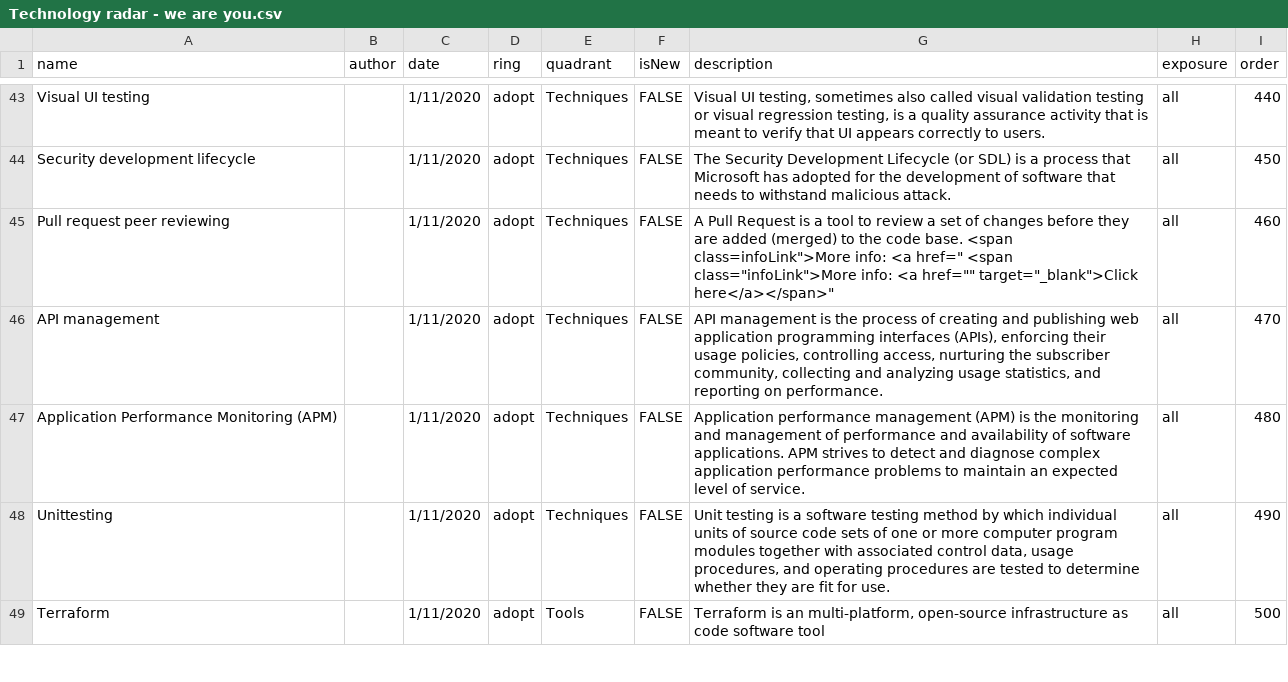
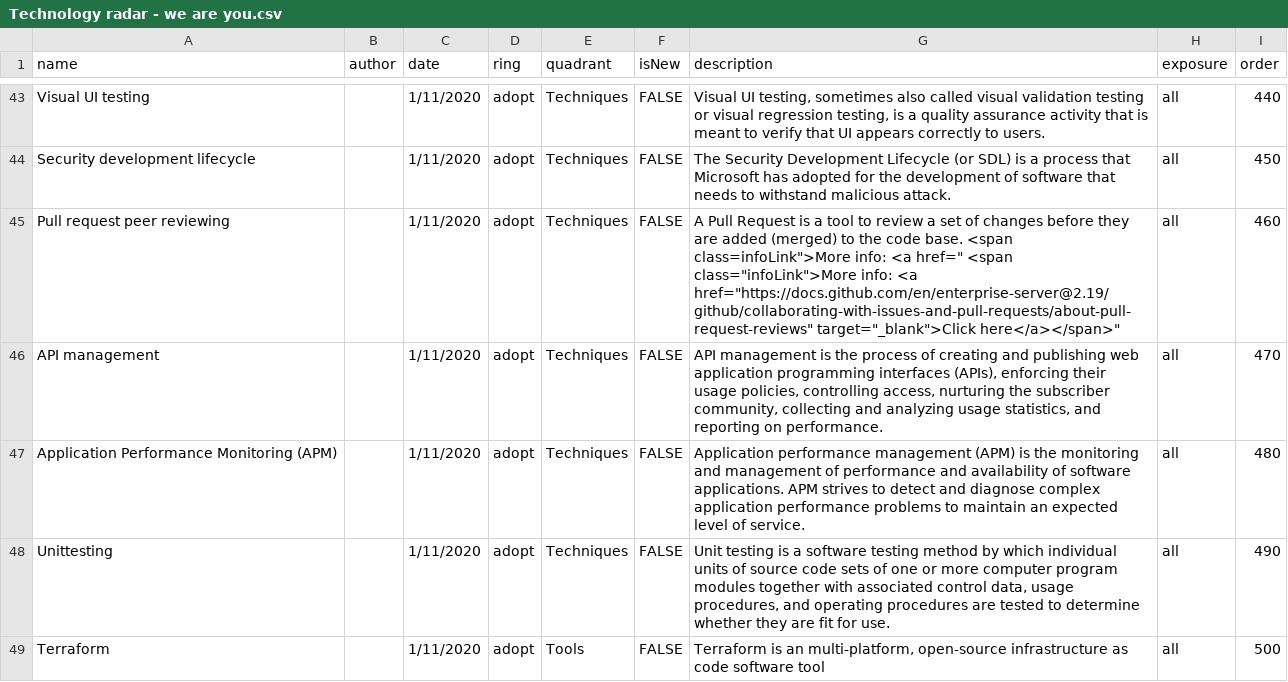
Before and after one commit to thoughtworks/build-your-own-radar, a CSV file: dist/Technology radar - we are you.csv, drawn as a sheet; only a part is shown, gaps mark what is left out; the diff covers the shown part only.

```diff
--- a/dist/Technology radar - we are you.csv
+++ b/dist/Technology radar - we are you.csv
@@ -44,3 +44,3 @@ Visual UI testing,,1/11/2020,adopt,Techniques,FALSE,"Visual UI testing, sometime
 Security development lifecycle,,1/11/2020,adopt,Techniques,FALSE,The Security Development Lifecycle (or SDL) is a process that Microsoft has adopted for the development of software that needs to withstand malicious attack.,all,450
-Pull request peer reviewing,,1/11/2020,adopt,Techniques,FALSE,"A Pull Request is a tool to review a set of changes before they are added (merged) to the code base.  <span class=infoLink"">More info: <a href="" <span class=""infoLink"">More info: <a href="""" target=""_blank"">Click here</a></span>""",all,460
+Pull request peer reviewing,,1/11/2020,adopt,Techniques,FALSE,"A Pull Request is a tool to review a set of changes before they are added (merged) to the code base.  <span class=infoLink"">More info: <a href="" <span class=""infoLink"">More info: <a href=""https://docs.github.com/en/enterprise-server@2.19/github/collaborating-with-issues-and-pull-requests/about-pull-request-reviews"" target=""_blank"">Click here</a></span>""",all,460
 API management,,1/11/2020,adopt,Techniques,FALSE,"API management is the process of creating and publishing web application programming interfaces (APIs), enforcing their usage policies, controlling access, nurturing the subscriber community, collecting and analyzing usage statistics, and reporting on performance.",all,470
```
Also changed, not shown: 12 edited cells elsewhere in this file, dist/technology radar - complete.csv.
